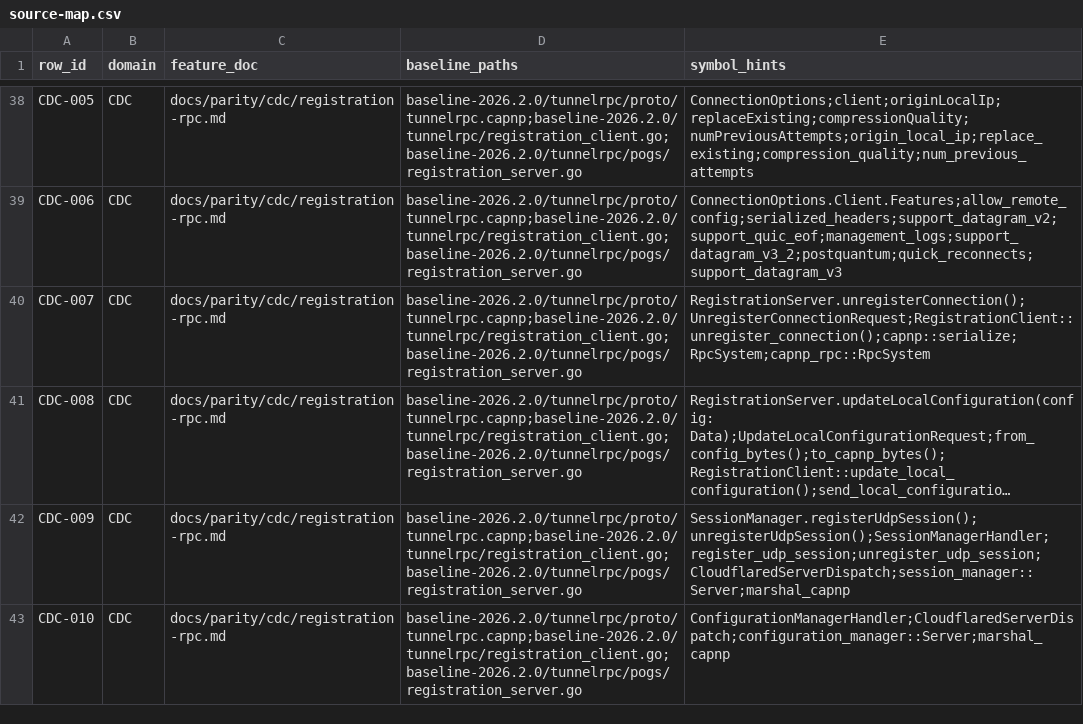
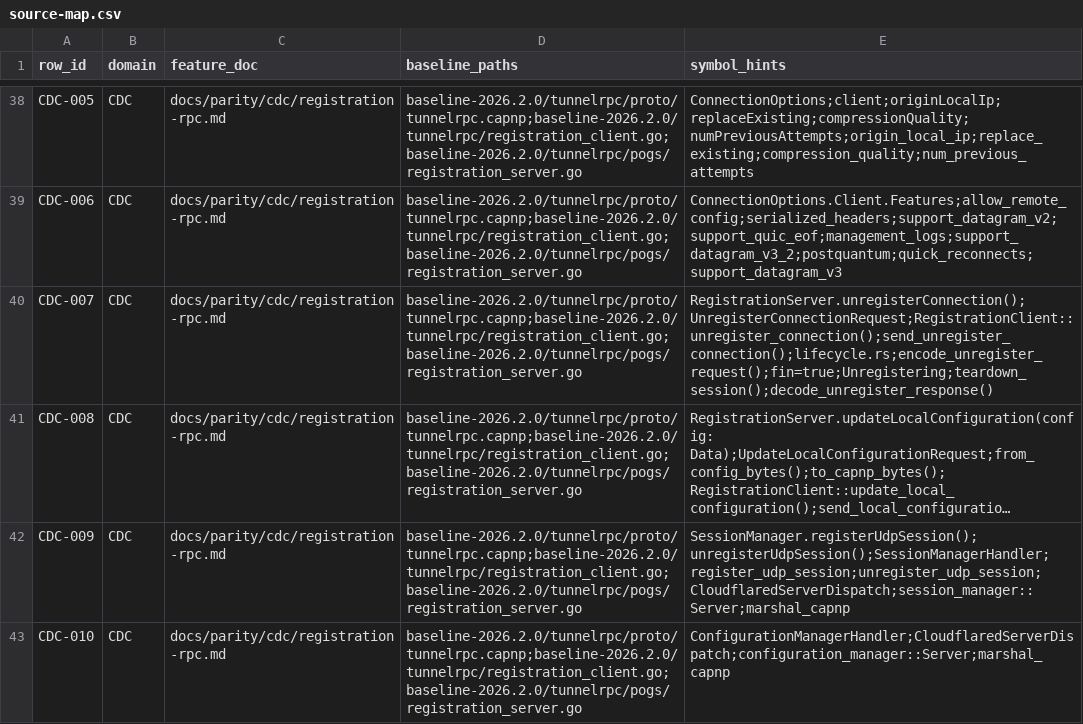
Before and after one commit to gemtek-infinity/cfd-rs, a CSV file: docs/parity/source-map.csv, drawn as a sheet; only a part is shown, gaps mark what is left out; long unchanged cells end in …; the diff names each change by its address in the sheet, - before the commit and + after, or states it on an @@ line.

Commit message:
rrp5-2026.2.0: cdc-007 unregister-connection codec and shutdown wiring
- encode_unregister_request() and decode_unregister_response() in
  registration_codec.rs with 3 tests
- send_unregister_connection() in lifecycle.rs: encodes request, sends
  on control stream with fin=true, flushes egress, best-effort semantics
- Fix control_fin from true to false in cross_protocol_boundary() so
  the control stream stays open for config push and unregister
- Wire unregister into shutdown path: Unregistering -> unregister RPC ->
  teardown_session()
- Update test server to not require fin on registration read (control
  stream is now kept open)
- CDC-007 closed in ledger and STATUS.md, CDC Contract Foundation
  milestone gaps: none remaining
- 906 tests, validate-pr green, debtmap 15 items/276.92 PASS

```diff
--- a/docs/parity/source-map.csv
+++ b/docs/parity/source-map.csv
-E40 (symbol_hints): RegistrationServer.unregisterConnection();UnregisterConnectionRequest;RegistrationClient::unregister_connection();capnp::serialize;RpcSystem;capnp_rpc::RpcSystem
+E40 (symbol_hints): RegistrationServer.unregisterConnection();UnregisterConnectionRequest;RegistrationClient::unregister_connection();send_unregister_connection();lifecycle.rs;encode_unregister_request();fin=true;Unregistering;teardown_session();decode_unregister_response()
```
Also changed, not shown: 5 other files.
